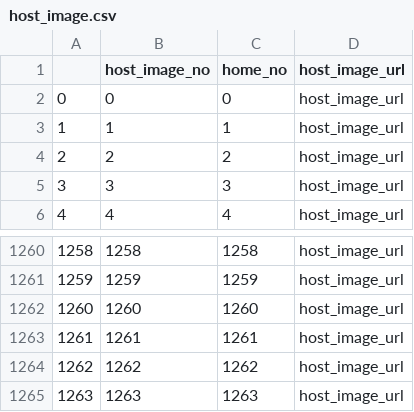
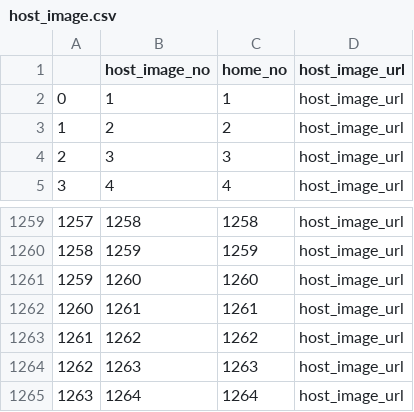
Before and after one commit to namoo1818/tfeo, a CSV file: data/backend/MySQL/host_image.csv, drawn as a sheet; only a part is shown, gaps mark what is left out; removed rows and columns are numbered as before the commit, all else as after; the diff names each change by its address in the sheet, - before the commit and + after, or states it on an @@ line.

```diff
--- a/data/backend/MySQL/host_image.csv
+++ b/data/backend/MySQL/host_image.csv
-row 2: 0 | 0 | 0 | host_image_url
@@ column A renumbered between rows 2 and 1264 @@
+row 1265: 1263 | 1264 | 1264 | host_image_url
```
Also changed, not shown: data/backend/MySQL/home.csv, data/backend/MySQL/home_image.csv, 5 other files.
